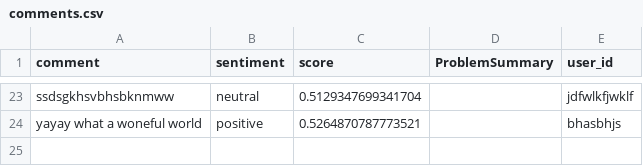
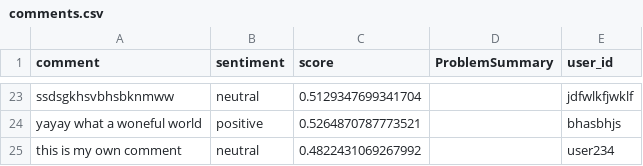
Before and after one commit to ivanho-git/commentanalysis, a CSV file: comments.csv, drawn as a sheet; only a part is shown, gaps mark what is left out; the diff names each change by its address in the sheet, - before the commit and + after, or states it on an @@ line.

Commit message:
Update comments 2025-09-22 20:38:35.913293

```diff
--- a/comments.csv
+++ b/comments.csv
+row 25: this is my own comment | neutral | 0.4822431069267992 |  | user234
```
